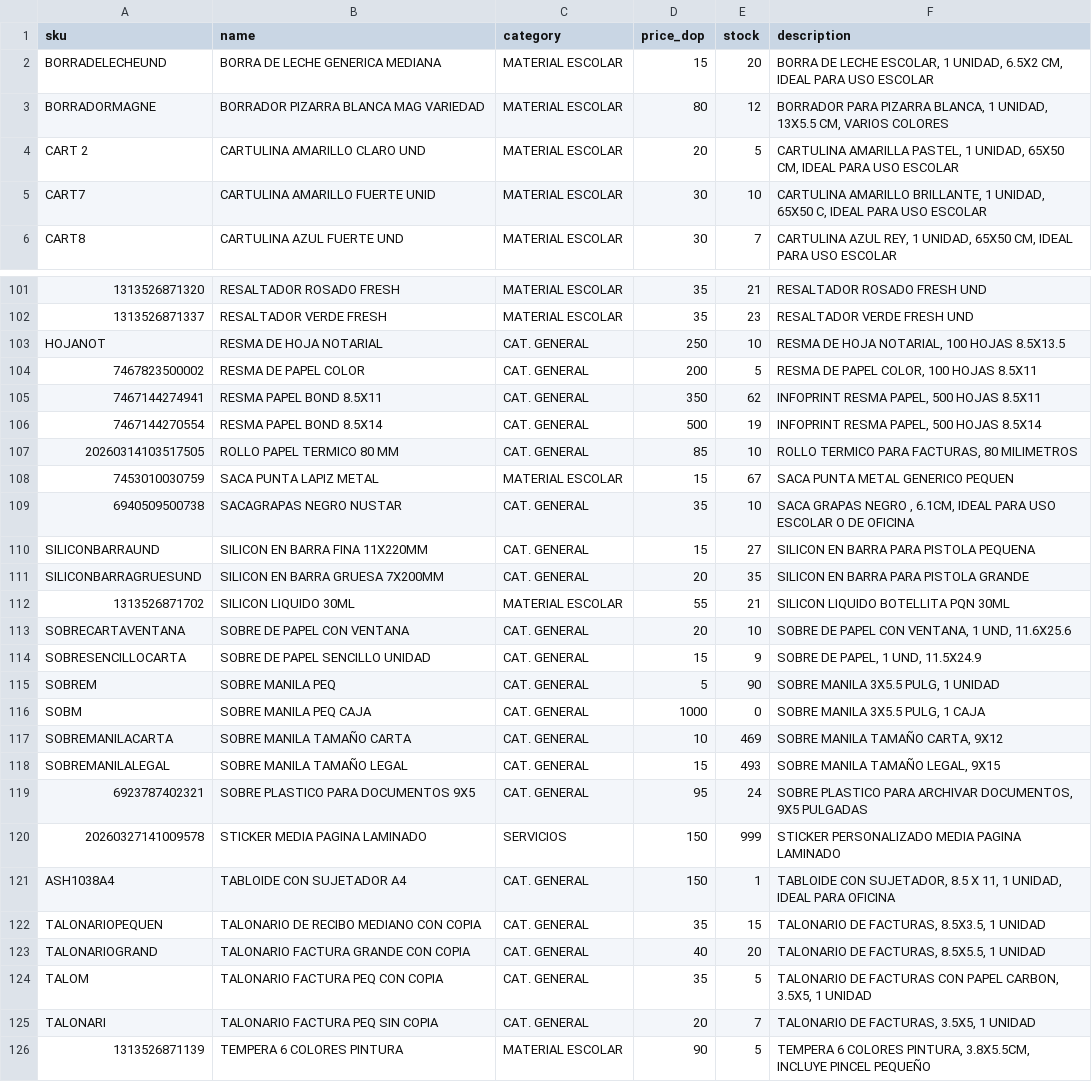
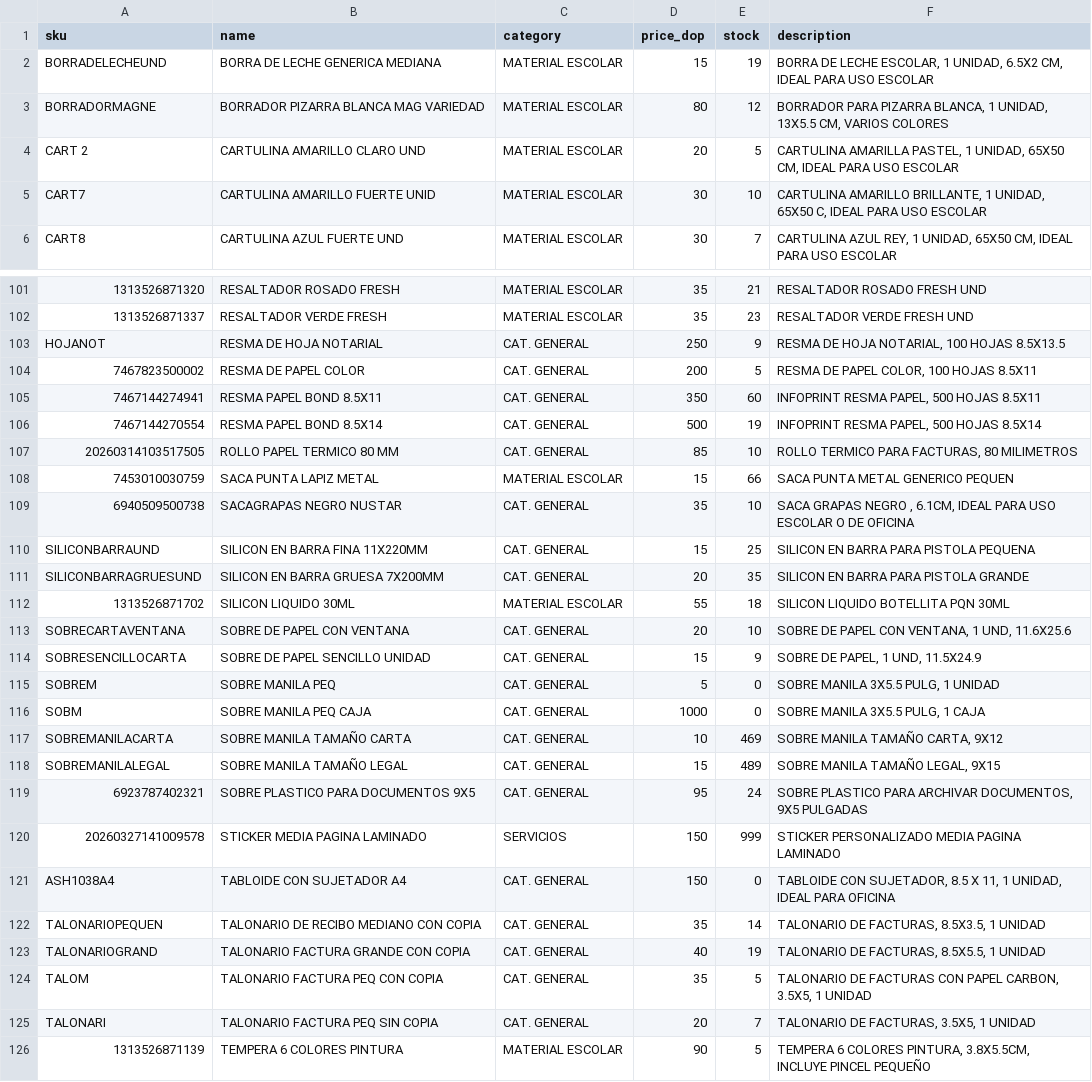
Before and after one commit to Oliver-Rodry/Oliver-Rodry.github.io, a CSV file: products.csv, drawn as a sheet; only a part is shown, gaps mark what is left out; the diff covers the shown part only; the diff names each change by its address in the sheet, - before the commit and + after, or states it on an @@ line.

```diff
--- a/products.csv
+++ b/products.csv
-E2 (stock): 20
+E2 (stock): 19
-E103 (stock): 10
+E103 (stock): 9
-E105 (stock): 62
+E105 (stock): 60
-E108 (stock): 67
+E108 (stock): 66
-E110 (stock): 27
+E110 (stock): 25
-E112 (stock): 21
+E112 (stock): 18
-E115 (stock): 90
+E115 (stock): 0
-E118 (stock): 493
+E118 (stock): 489
-E121 (stock): 1
+E121 (stock): 0
-E122 (stock): 15
+E122 (stock): 14
-E123 (stock): 20
+E123 (stock): 19
```
Also changed, not shown: 9 edited cells elsewhere in this file, 5 other files.
